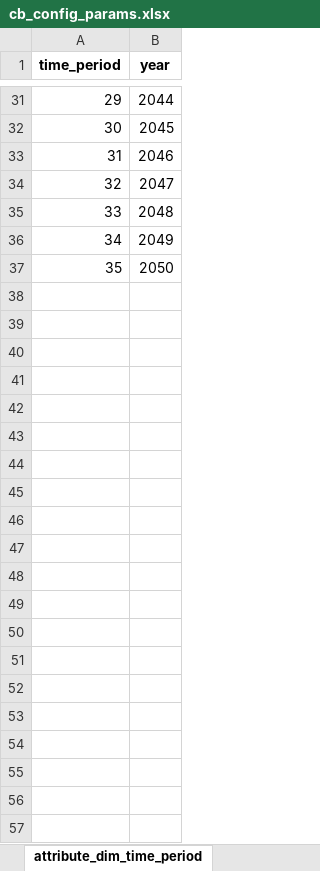
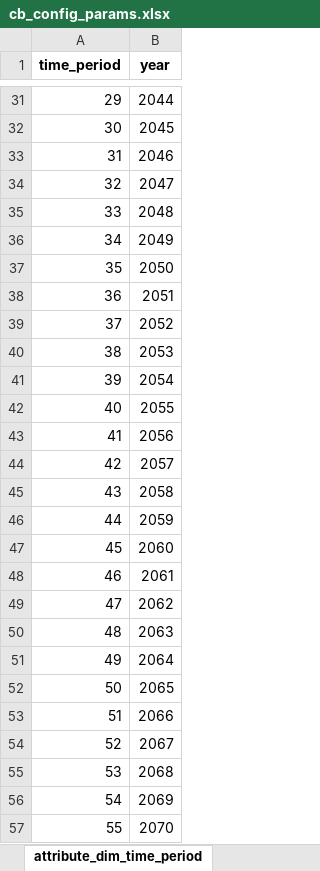
Before and after one commit to sisepuede-framework/ssp_libya, an Excel workbook: ssp_modeling/cost-benefits/cb_config_files/cb_config_params.xlsx, sheet attribute_dim_time_period, drawn as a sheet; only a part is shown, gaps mark what is left out; values as stored, in another font and other column widths than the file's, no borders; the diff names each change by its address in the sheet, - before the commit and + after, or states it on an @@ line.

```diff
--- a/ssp_modeling/cost-benefits/cb_config_files/cb_config_params.xlsx (sheet attribute_dim_time_period)
+++ b/ssp_modeling/cost-benefits/cb_config_files/cb_config_params.xlsx (sheet attribute_dim_time_period)
+row 38: 36 | 2051
+row 39: 37 | 2052
+row 40: 38 | 2053
+row 41: 39 | 2054
+row 42: 40 | 2055
+row 43: 41 | 2056
+row 44: 42 | 2057
+row 45: 43 | 2058
+row 46: 44 | 2059
+row 47: 45 | 2060
+row 48: 46 | 2061
+row 49: 47 | 2062
+row 50: 48 | 2063
+row 51: 49 | 2064
+row 52: 50 | 2065
+row 53: 51 | 2066
+row 54: 52 | 2067
+row 55: 53 | 2068
+row 56: 54 | 2069
+row 57: 55 | 2070
```
Also changed, not shown: sheet tx_table, sheet cost_factors, sheet transformation_costs, sheet agrc_rice_mgmt_tx, sheet pflo_transition_to_new_diets, hidden cells.
